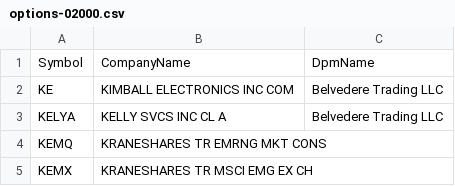
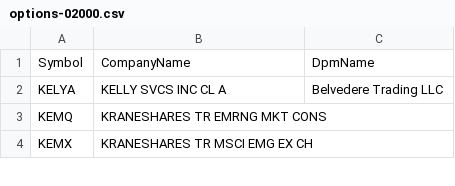
Before and after one commit to haoenhui/usa-optionable-stocks, a CSV file: options-02000.csv, drawn as a sheet; only a part is shown; the diff names each change by its address in the sheet, - before the commit and + after, or states it on an @@ line.

```diff
--- a/options-02000.csv
+++ b/options-02000.csv
-row 2: KE | KIMBALL ELECTRONICS INC COM | Belvedere Trading LLC
```
Also changed, not shown: options-00000.csv.
